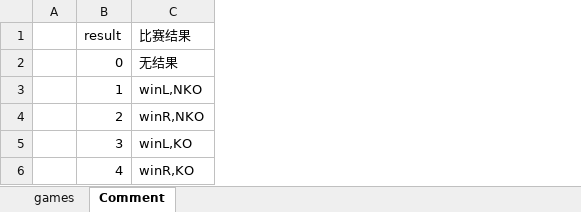
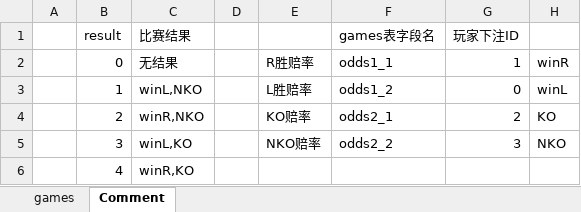
Before and after one commit to windleafy/web-study, an Excel workbook: mlzjdb/games.xlsx, sheet Comment, drawn as a sheet; values as stored, in another font and other column widths than the file's, no borders; the diff names each change by its address in the sheet, - before the commit and + after, or states it on an @@ line.

```diff
--- a/mlzjdb/games.xlsx (sheet Comment)
+++ b/mlzjdb/games.xlsx (sheet Comment)
+column D, empty
+column E, rows 2-5: R胜赔率 | L胜赔率 | KO赔率 | NKO赔率
+column F (games表字段名), rows 2-5: odds1_1 | odds1_2 | odds2_1 | odds2_2
+column G (玩家下注ID), rows 2-5: 1 | 0 | 2 | 3
+column H, rows 2-5: winR | winL | KO | NKO
```
Also changed, not shown: sheet games.
